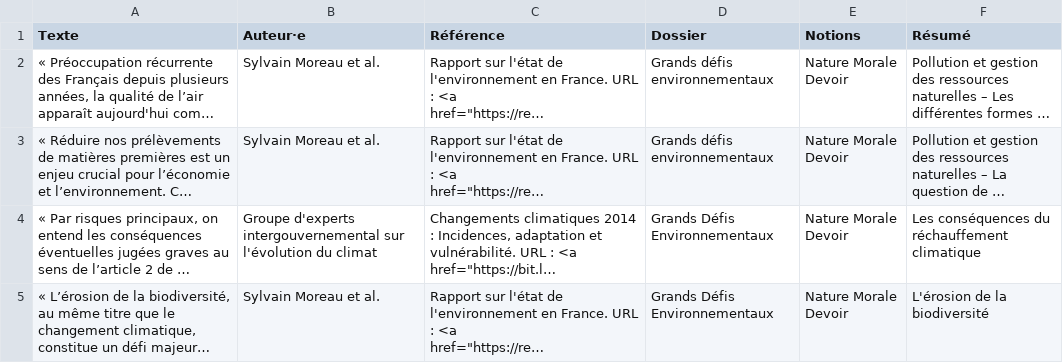
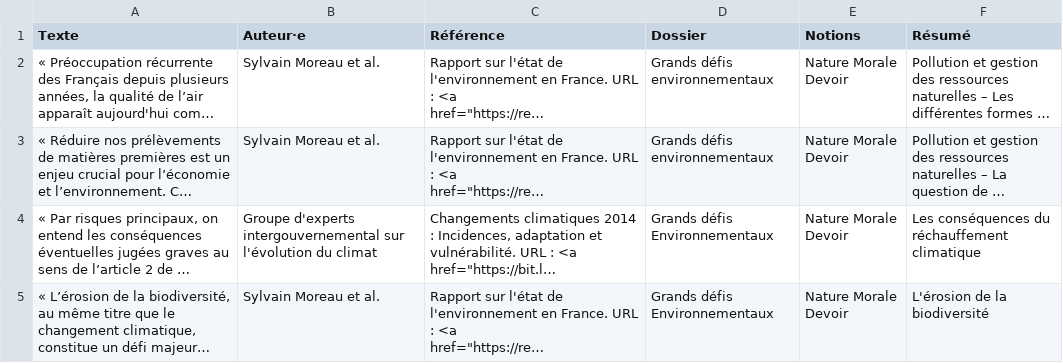
Before and after one commit to eyssette/dossiers, a TSV file: data/grands-defis-environnementaux.tsv, drawn as a sheet; long unchanged cells end in …; the diff names each change by its address in the sheet, - before the commit and + after, or states it on an @@ line.

Commit message:
Update grands-defis-environnementaux.tsv

```diff
--- a/data/grands-defis-environnementaux.tsv
+++ b/data/grands-defis-environnementaux.tsv
-D4:D5 (Dossier): Grands Défis Environnementaux
+D4:D5 (Dossier): Grands défis Environnementaux
```
